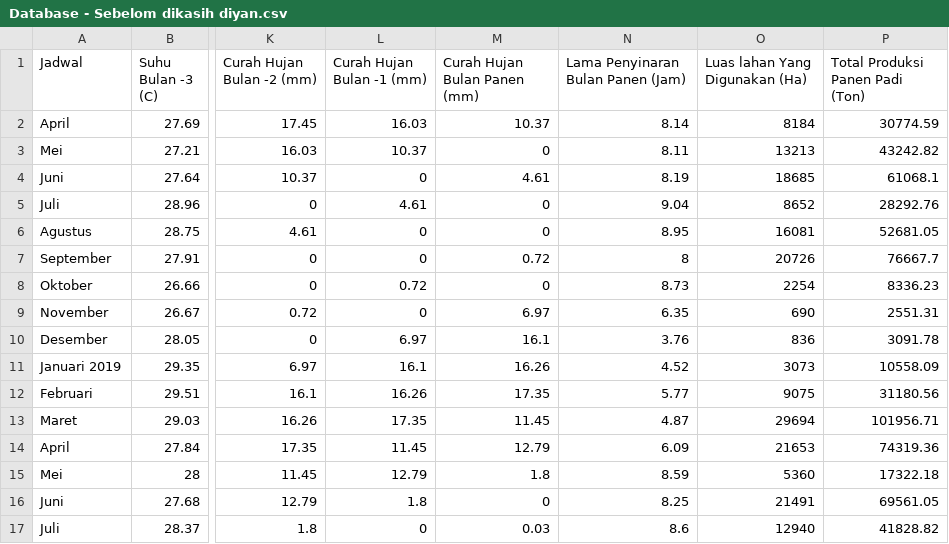
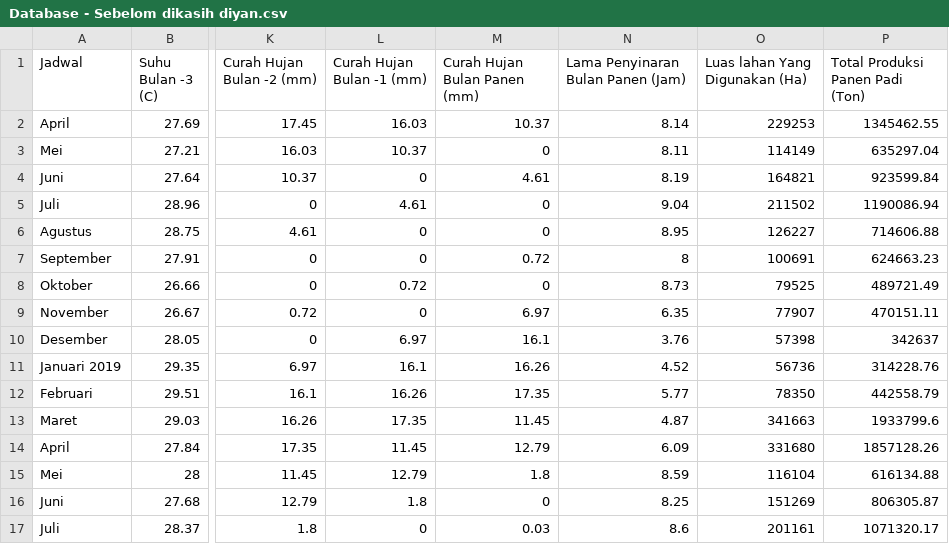
Before and after one commit to u1-byte/SmartCropYieldsPrediction, a CSV file: Machine Learning/Dataset/Database - Sebelom dikasih diyan.csv, drawn as a sheet; only a part is shown, gaps mark what is left out; the diff covers the shown part only; the diff names each change by its address in the sheet, - before the commit and + after, or states it on an @@ line.

Commit message:
Add files via upload

```diff
--- a/Machine Learning/Dataset/Database - Sebelom dikasih diyan.csv
+++ b/Machine Learning/Dataset/Database - Sebelom dikasih diyan.csv
-O2 (Luas lahan Yang Digunakan (Ha)): 8184
+O2 (Luas lahan Yang Digunakan (Ha)): 229253
-P2 (Total Produksi Panen Padi (Ton)): 30774.59
+P2 (Total Produksi Panen Padi (Ton)): 1345462.55
-O3 (Luas lahan Yang Digunakan (Ha)): 13213
+O3 (Luas lahan Yang Digunakan (Ha)): 114149
-P3 (Total Produksi Panen Padi (Ton)): 43242.82
+P3 (Total Produksi Panen Padi (Ton)): 635297.04
-O4 (Luas lahan Yang Digunakan (Ha)): 18685
+O4 (Luas lahan Yang Digunakan (Ha)): 164821
-P4 (Total Produksi Panen Padi (Ton)): 61068.1
+P4 (Total Produksi Panen Padi (Ton)): 923599.84
-O5 (Luas lahan Yang Digunakan (Ha)): 8652
+O5 (Luas lahan Yang Digunakan (Ha)): 211502
-P5 (Total Produksi Panen Padi (Ton)): 28292.76
+P5 (Total Produksi Panen Padi (Ton)): 1190086.94
-O6 (Luas lahan Yang Digunakan (Ha)): 16081
+O6 (Luas lahan Yang Digunakan (Ha)): 126227
-P6 (Total Produksi Panen Padi (Ton)): 52681.05
+P6 (Total Produksi Panen Padi (Ton)): 714606.88
-O7 (Luas lahan Yang Digunakan (Ha)): 20726
+O7 (Luas lahan Yang Digunakan (Ha)): 100691
-P7 (Total Produksi Panen Padi (Ton)): 76667.7
+P7 (Total Produksi Panen Padi (Ton)): 624663.23
-O8 (Luas lahan Yang Digunakan (Ha)): 2254
+O8 (Luas lahan Yang Digunakan (Ha)): 79525
-P8 (Total Produksi Panen Padi (Ton)): 8336.23
+P8 (Total Produksi Panen Padi (Ton)): 489721.49
-O9 (Luas lahan Yang Digunakan (Ha)): 690
+O9 (Luas lahan Yang Digunakan (Ha)): 77907
-P9 (Total Produksi Panen Padi (Ton)): 2551.31
+P9 (Total Produksi Panen Padi (Ton)): 470151.11
-O10 (Luas lahan Yang Digunakan (Ha)): 836
+O10 (Luas lahan Yang Digunakan (Ha)): 57398
-P10 (Total Produksi Panen Padi (Ton)): 3091.78
+P10 (Total Produksi Panen Padi (Ton)): 342637
-O11 (Luas lahan Yang Digunakan (Ha)): 3073
+O11 (Luas lahan Yang Digunakan (Ha)): 56736
-P11 (Total Produksi Panen Padi (Ton)): 10558.09
+P11 (Total Produksi Panen Padi (Ton)): 314228.76
-O12 (Luas lahan Yang Digunakan (Ha)): 9075
+O12 (Luas lahan Yang Digunakan (Ha)): 78350
-P12 (Total Produksi Panen Padi (Ton)): 31180.56
+P12 (Total Produksi Panen Padi (Ton)): 442558.79
-O13 (Luas lahan Yang Digunakan (Ha)): 29694
+O13 (Luas lahan Yang Digunakan (Ha)): 341663
-P13 (Total Produksi Panen Padi (Ton)): 101956.71
+P13 (Total Produksi Panen Padi (Ton)): 1933799.6
-O14 (Luas lahan Yang Digunakan (Ha)): 21653
+O14 (Luas lahan Yang Digunakan (Ha)): 331680
-P14 (Total Produksi Panen Padi (Ton)): 74319.36
+P14 (Total Produksi Panen Padi (Ton)): 1857128.26
-O15 (Luas lahan Yang Digunakan (Ha)): 5360
+O15 (Luas lahan Yang Digunakan (Ha)): 116104
-P15 (Total Produksi Panen Padi (Ton)): 17322.18
+P15 (Total Produksi Panen Padi (Ton)): 616134.88
-O16 (Luas lahan Yang Digunakan (Ha)): 21491
+O16 (Luas lahan Yang Digunakan (Ha)): 151269
-P16 (Total Produksi Panen Padi (Ton)): 69561.05
+P16 (Total Produksi Panen Padi (Ton)): 806305.87
-O17 (Luas lahan Yang Digunakan (Ha)): 12940
+O17 (Luas lahan Yang Digunakan (Ha)): 201161
-P17 (Total Produksi Panen Padi (Ton)): 41828.82
+P17 (Total Produksi Panen Padi (Ton)): 1071320.17
```
Also changed, not shown: 34 edited cells elsewhere in this file.
